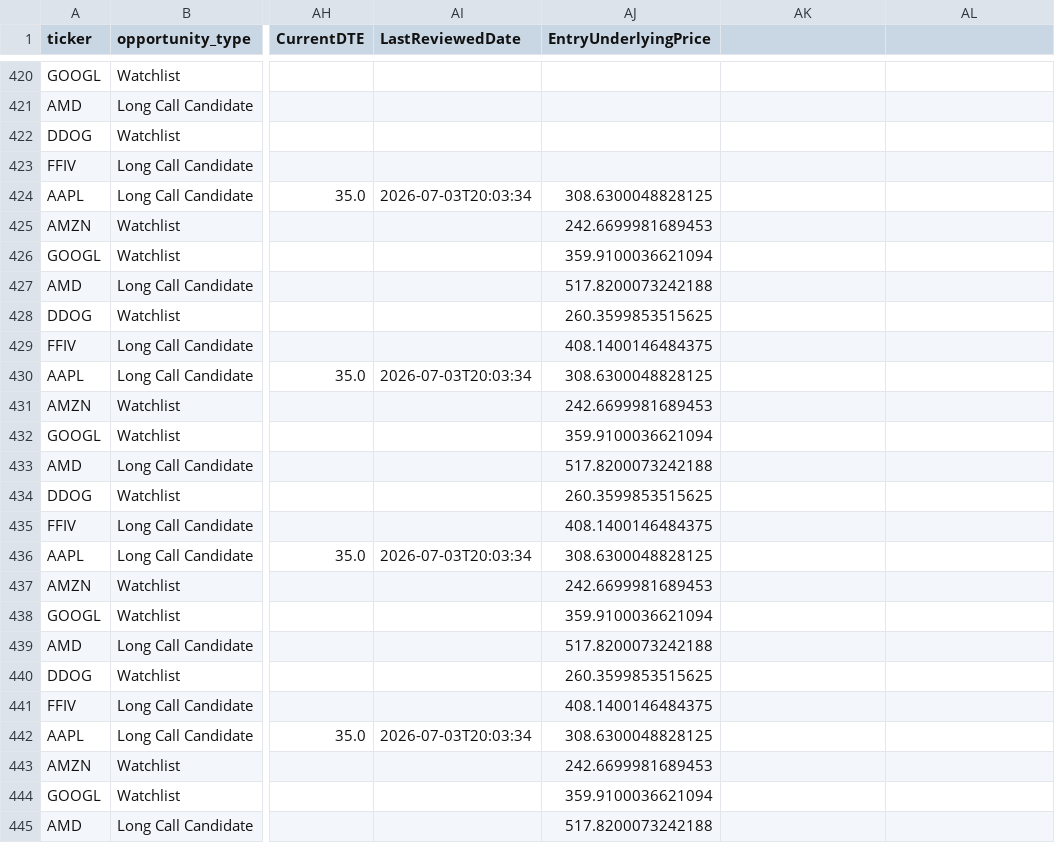
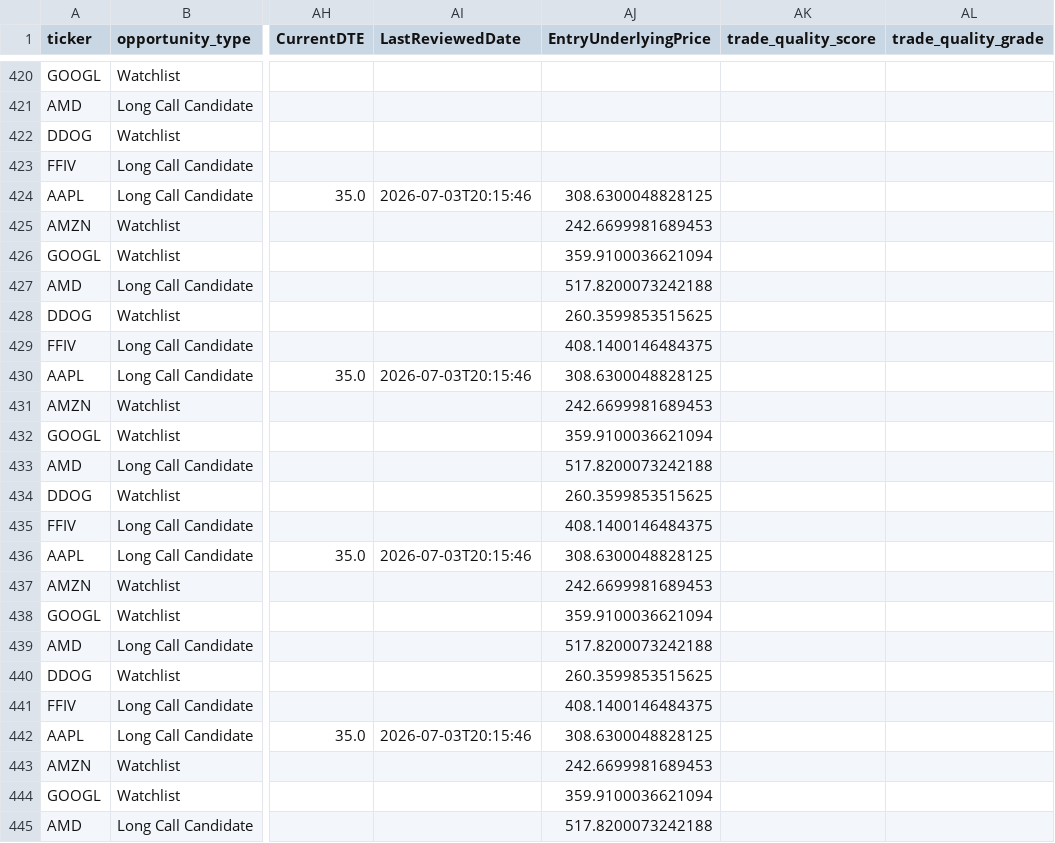
Before and after one commit to brianfaust01-hub/options_research_engine, a CSV file: data/trade_journal.csv, drawn as a sheet; only a part is shown, gaps mark what is left out; the diff covers the shown part only; the diff names each change by its address in the sheet, - before the commit and + after, or states it on an @@ line.

Commit message:
Sprint 24: add trade quality engine

```diff
--- a/data/trade_journal.csv
+++ b/data/trade_journal.csv
-AK1: (empty)
+AK1: trade_quality_score
-AL1: (empty)
+AL1: trade_quality_grade
-AI424 (LastReviewedDate): 2026-07-03T20:03:34
+AI424 (LastReviewedDate): 2026-07-03T20:15:46
-AI430 (LastReviewedDate): 2026-07-03T20:03:34
+AI430 (LastReviewedDate): 2026-07-03T20:15:46
-AI436 (LastReviewedDate): 2026-07-03T20:03:34
+AI436 (LastReviewedDate): 2026-07-03T20:15:46
-AI442 (LastReviewedDate): 2026-07-03T20:03:34
+AI442 (LastReviewedDate): 2026-07-03T20:15:46
```
Also changed, not shown: 5 added rows and 10 edited cells elsewhere in this file, 4 other files.
